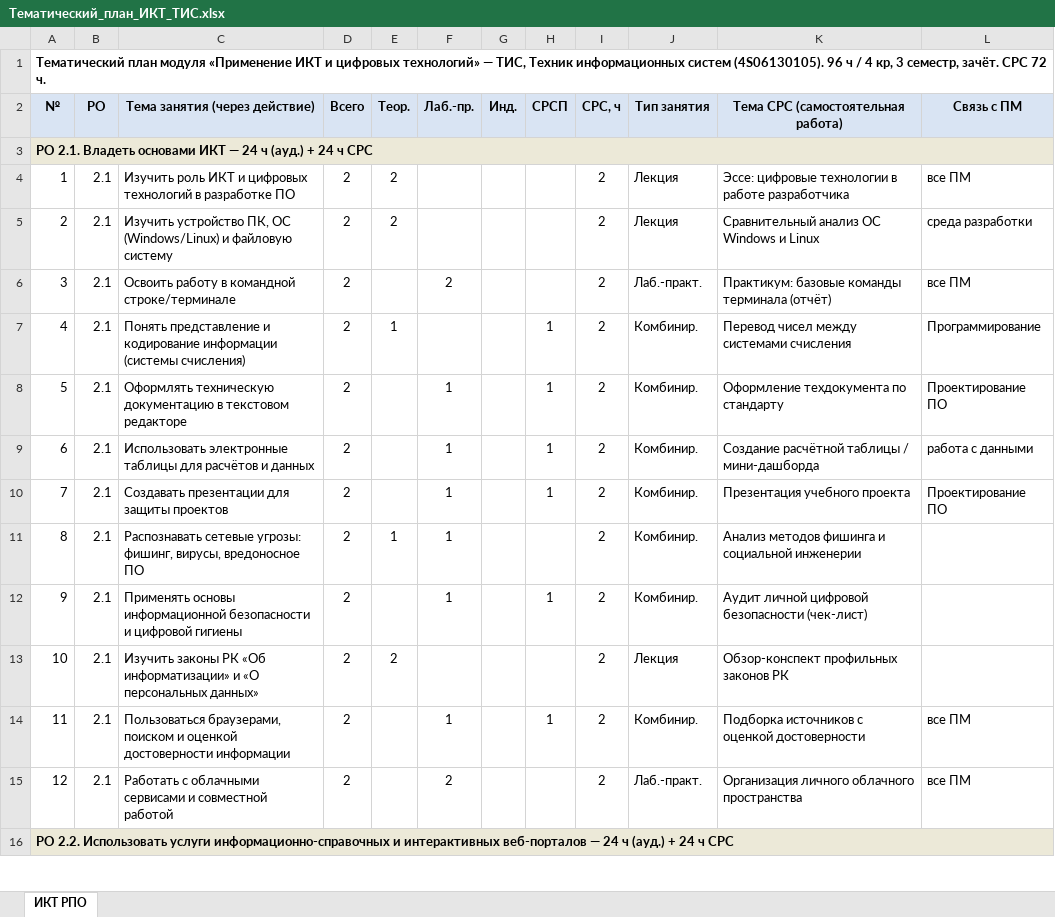
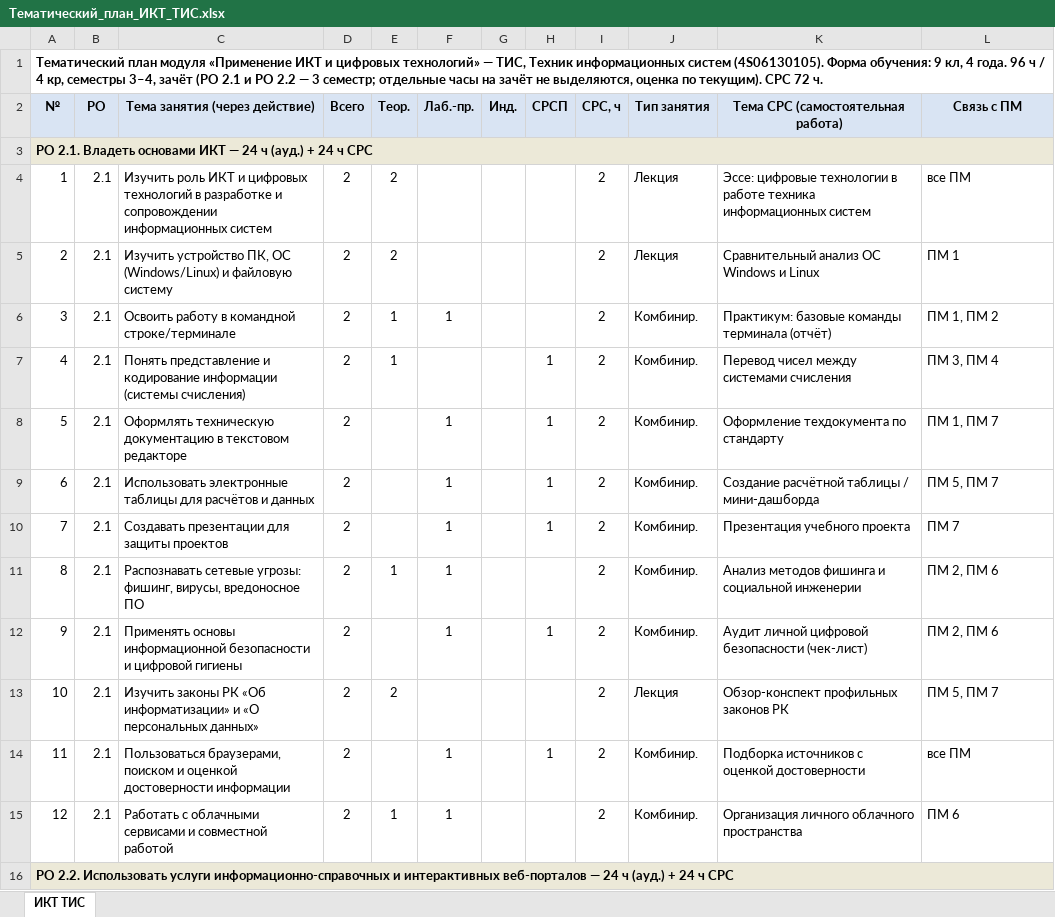
Before and after one commit to daniyar-8855/ikt-rpo-hexlet, an Excel workbook: Специальности/ТИС_Техник_инф_систем/02_Тематический_план/Тематический_план_ИКТ_ТИС.xlsx, sheet ИКТ ТИС, drawn as a sheet; only a part is shown; values as stored, in another font and other column widths than the file's, no borders; the diff covers the shown part only; the diff names each change by its address in the sheet, - before the commit and + after, or states it on an @@ line.

```diff
--- a/Специальности/ТИС_Техник_инф_систем/02_Тематический_план/Тематический_план_ИКТ_ТИС.xlsx (sheet ИКТ ТИС)
+++ b/Специальности/ТИС_Техник_инф_систем/02_Тематический_план/Тематический_план_ИКТ_ТИС.xlsx (sheet ИКТ ТИС)
-sheet tab: ИКТ РПО
+sheet tab: ИКТ ТИС
-A1 (№): …систем (4S06130105). 96 ч / 4 кр, 3 семестр, зачёт. СРС 72…
+A1 (№): …систем (4S06130105). Форма обучения: 9 кл, 4 года. 96 ч / 4 кр, семестры 3–4, зачёт (РО 2.1 и РО 2.2 — 3 семестр; отдельные часы на зачёт не выделяются, оценка по текущим). СРС 72…
-C4 (Тема занятия (через действие)): …в разработке ПО
+C4 (Тема занятия (через действие)): …в разработке и сопровождении информационных систем
-K4: …в работе разработчика
+K4: …в работе техника информационных систем
-L5 (Связь с ПМ): среда разработки
+L5 (Связь с ПМ): ПМ 1
-E6 (Теор.): (empty)
+E6 (Теор.): 1
-F6 (Лаб.-пр.): 2
+F6 (Лаб.-пр.): 1
-J6 (Тип занятия): Лаб.-практ.
+J6 (Тип занятия): Комбинир.
-L6 (Связь с ПМ): все ПМ
+L6 (Связь с ПМ): ПМ 1, ПМ 2
-L7 (Связь с ПМ): Программирование
+L7 (Связь с ПМ): ПМ 3, ПМ 4
-L8 (Связь с ПМ): Проектирование ПО
+L8 (Связь с ПМ): ПМ 1, ПМ 7
-L9 (Связь с ПМ): работа с данными
+L9 (Связь с ПМ): ПМ 5, ПМ 7
-L10 (Связь с ПМ): Проектирование ПО
+L10 (Связь с ПМ): ПМ 7
-L11:L12 (Связь с ПМ): (empty)
+L11:L12 (Связь с ПМ): ПМ 2, ПМ 6
-L13 (Связь с ПМ): (empty)
+L13 (Связь с ПМ): ПМ 5, ПМ 7
-E15 (Теор.): (empty)
+E15 (Теор.): 1
-F15 (Лаб.-пр.): 2
+F15 (Лаб.-пр.): 1
-J15 (Тип занятия): Лаб.-практ.
+J15 (Тип занятия): Комбинир.
-L15 (Связь с ПМ): все ПМ
+L15 (Связь с ПМ): ПМ 6
```
Also changed, not shown: 79 edited cells and cell formats elsewhere in this sheet, Специальности/РПО_Разработка_ПО/02_Тематический_план/Тематический_план_ИКТ_РПО.xlsx, 1 other file.
